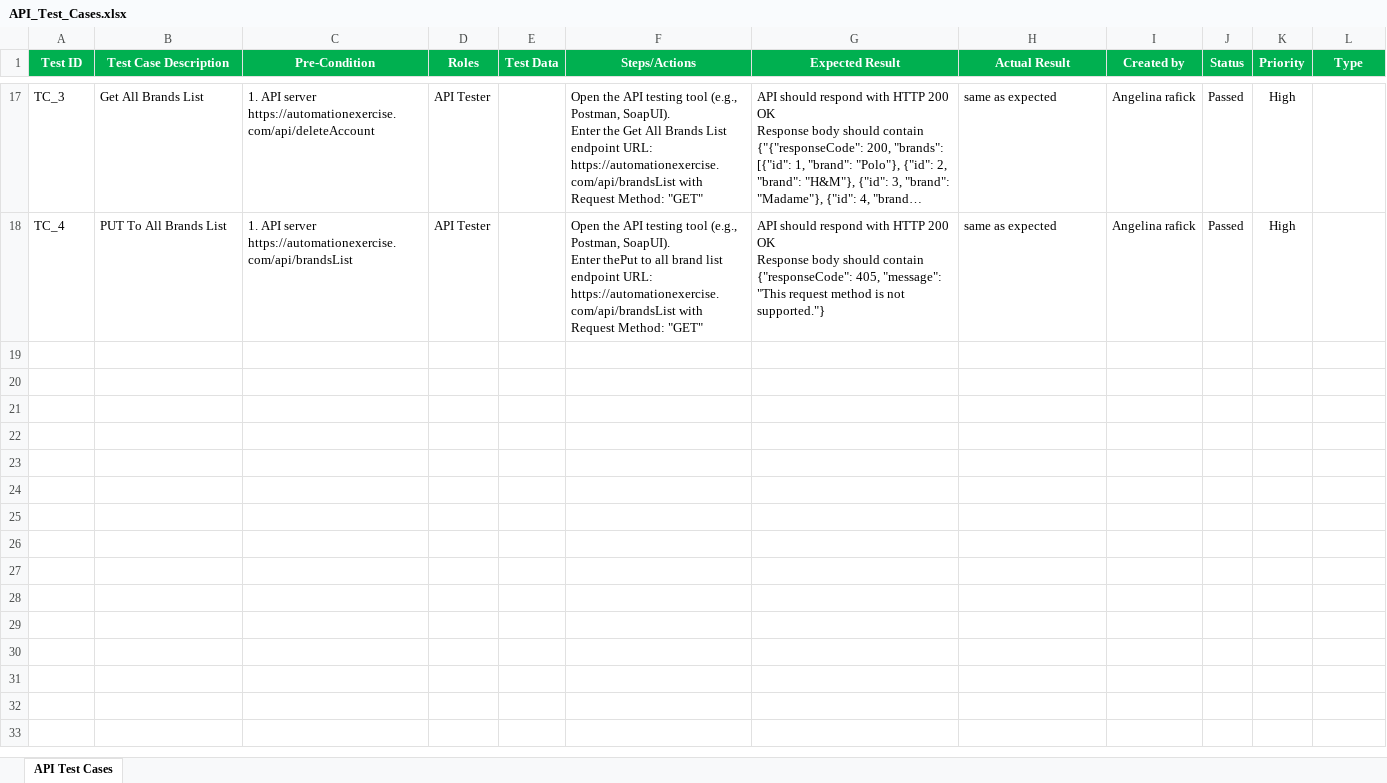
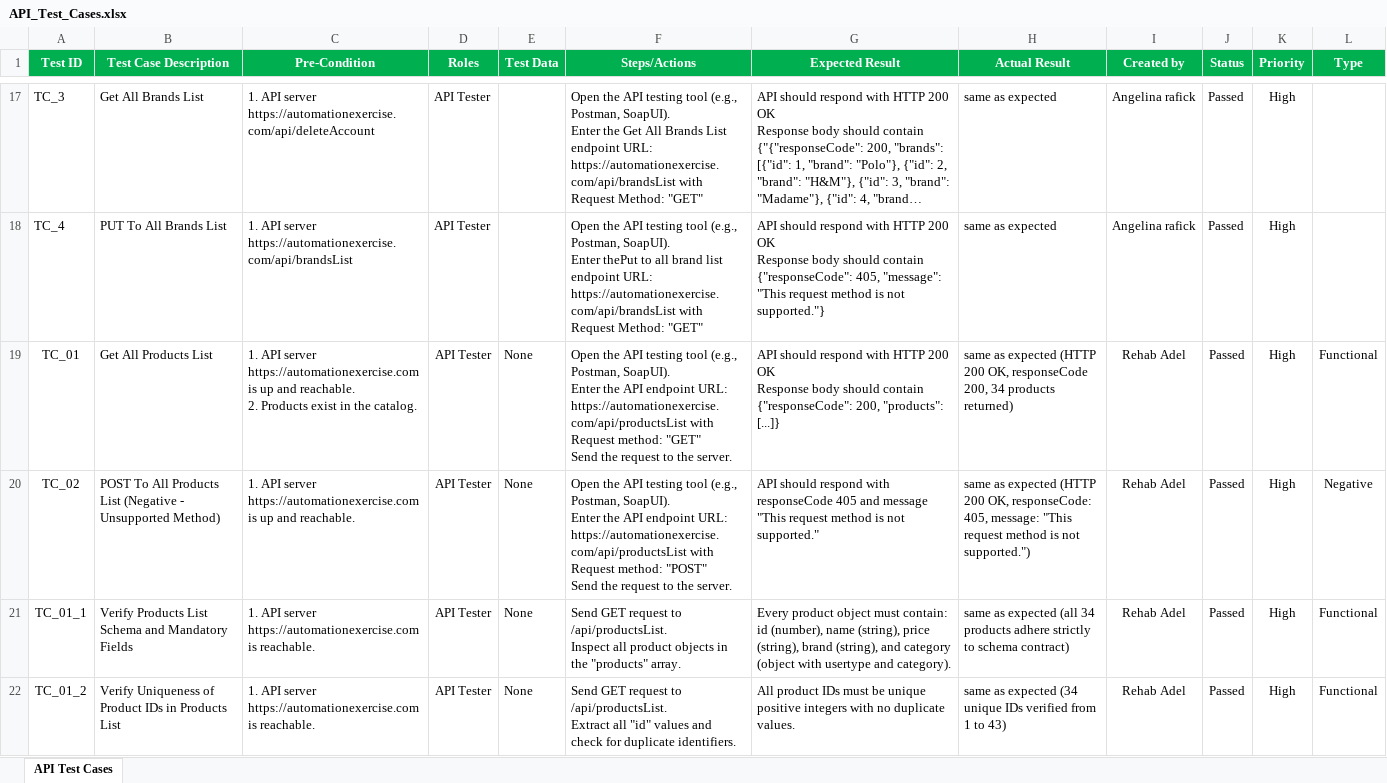
Before and after one commit to Daniel-Lamie95/CAI5_SWD6_S4-DEPI5_Team1, an Excel workbook: Api Testing/API_Test_Cases.xlsx, sheet API Test Cases, drawn as a sheet; only a part is shown, gaps mark what is left out; long unchanged cells end in …; values as stored, in another font and other column widths than the file's, no borders; ↵ is a line break in a cell; the diff covers the shown part only; the diff names each change by its address in the sheet, - before the commit and + after, or states it on an @@ line.

Commit message:
Add Member 1 test cases to API_Test_Cases and defect reports to API_Bugs

```diff
--- a/Api Testing/API_Test_Cases.xlsx (sheet API Test Cases)
+++ b/Api Testing/API_Test_Cases.xlsx (sheet API Test Cases)
+row 19: TC_01 | Get All Products List | 1. API server https://automationexercise.com is up and reachable. ↵ 2. Products exist in the catalog. | API Tester | None | Open the API testing tool (e.g., Postman, SoapUI). ↵ Enter the API endpoint URL: https://automationexercise.com/api/productsList with Request method: "GET" ↵ Send the request to the server. | API should respond with HTTP 200 OK ↵ Response body should contain {"responseCode": 200, "products": [...]} | same as expected (HTTP 200 OK, responseCode 200, 34 products returned) | Rehab Adel | Passed | High | Functional
+row 20: TC_02 | POST To All Products List (Negative - Unsupported Method) | 1. API server https://automationexercise.com is up and reachable. | API Tester | None | Open the API testing tool (e.g., Postman, SoapUI). ↵ Enter the API endpoint URL: https://automationexercise.com/api/productsList with Request method: "POST" ↵ Send the request to the server. | API should respond with responseCode 405 and message "This request method is not supported." | same as expected (HTTP 200 OK, responseCode: 405, message: "This request method is not supported.") | Rehab Adel | Passed | High | Negative
+row 21: TC_01_1 | Verify Products List Schema and Mandatory Fields | 1. API server https://automationexercise.com is reachable. | API Tester | None | Send GET request to /api/productsList. ↵ Inspect all product objects in the "products" array. | Every product object must contain: id (number), name (string), price (string), brand (string), and category (object with usertype and category). | same as expected (all 34 products adhere strictly to schema contract) | Rehab Adel | Passed | High | Functional
+row 22: TC_01_2 | Verify Uniqueness of Product IDs in Products List | 1. API server https://automationexercise.com is reachable. | API Tester | None | Send GET request to /api/productsList. ↵ Extract all "id" values and check for duplicate identifiers. | All product IDs must be unique positive integers with no duplicate values. | same as expected (34 unique IDs verified from 1 to 43) | Rehab Adel | Passed | High | Functional
```
Also changed, not shown: 11 added rows elsewhere in this sheet, Api Testing/API_Bugs.xlsx.
